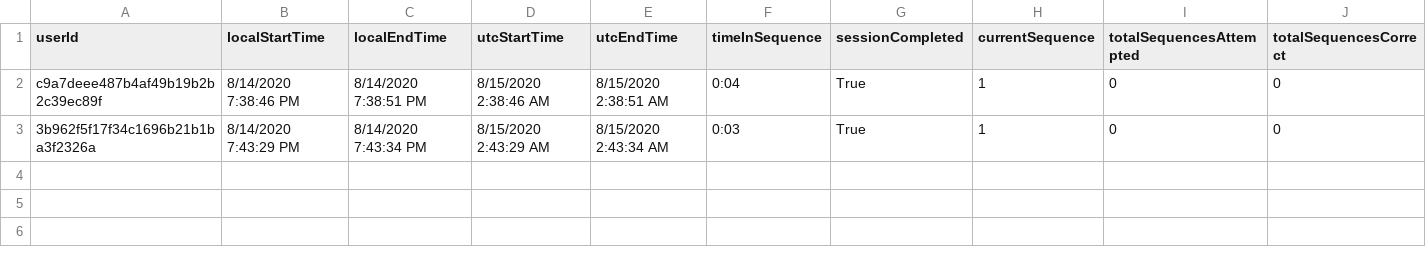
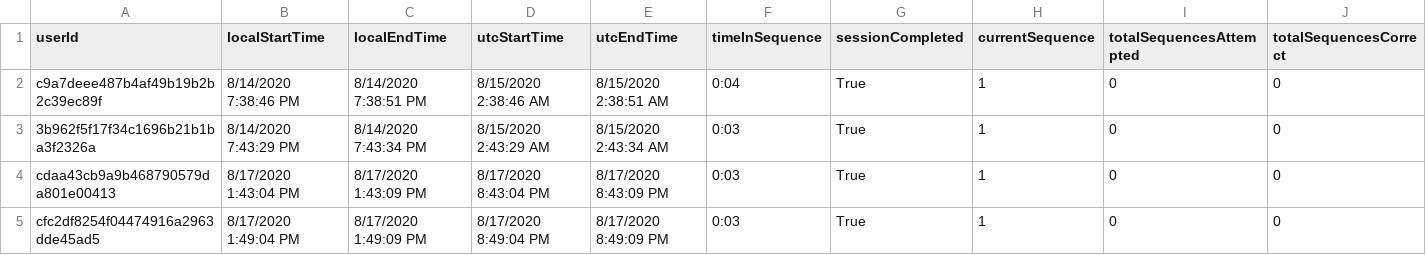
Before and after one commit to ReGame-VR/ReGame-Cognitive-Project, a CSV file: ReGameCognitive/Assets/Resources/SessionData.csvSessionData.csvSessionData.csv, drawn as a sheet; only a part is shown; rows hold the shown columns only; the diff names each change by its address in the sheet, - before the commit and + after, or states it on an @@ line.

```diff
--- a/ReGameCognitive/Assets/Resources/SessionData.csvSessionData.csvSessionData.csv
+++ b/ReGameCognitive/Assets/Resources/SessionData.csvSessionData.csvSessionData.csv
+row 4: cdaa43cb9a9b468790579da801e00413 | 8/17/2020 1:43:04 PM | 8/17/2020 1:43:09 PM | 8/17/2020 8:43:04 PM | 8/17/2020 8:43:09 PM | 0:03 | True | 1 | 0 | 0
+row 5: cfc2df8254f04474916a2963dde45ad5 | 8/17/2020 1:49:04 PM | 8/17/2020 1:49:09 PM | 8/17/2020 8:49:04 PM | 8/17/2020 8:49:09 PM | 0:03 | True | 1 | 0 | 0
```
Also changed, not shown: ReGameCognitive/Assets/Resources/SessionData.csv, ReGameCognitive/Assets/Resources/SessionData.csvSessionData.csv, 7 other files.
